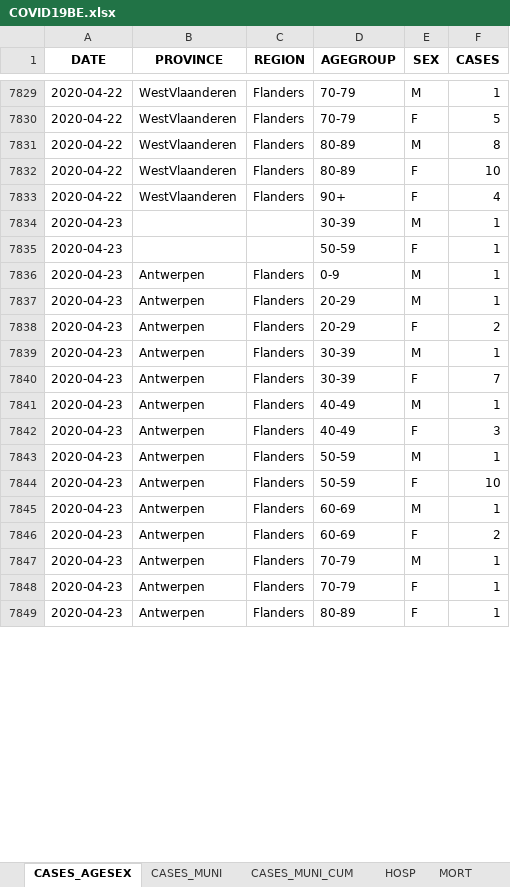
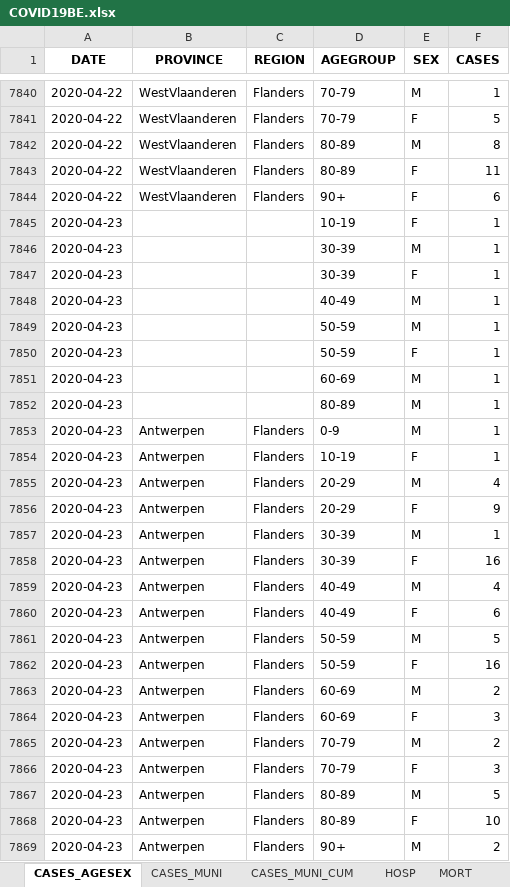
Before and after one commit to covid19-eu-zh/covid19-eu-data, an Excel workbook: documents/daily/be/COVID19BE.xlsx, sheet CASES_AGESEX, drawn as a sheet; only a part is shown, gaps mark what is left out; values as stored, in another font and other column widths than the file's, no borders; addresses are those after the commit; the diff covers the shown part only; the diff names each change by its address in the sheet, - before the commit and + after, or states it on an @@ line.

```diff
--- a/documents/daily/be/COVID19BE.xlsx (sheet CASES_AGESEX)
+++ b/documents/daily/be/COVID19BE.xlsx (sheet CASES_AGESEX)
-F7843 (CASES): 10
+F7843 (CASES): 11
-F7844 (CASES): 4
+F7844 (CASES): 6
+row 7845: 2020-04-23 |  |  | 10-19 | F | 1
+row 7847: 2020-04-23 |  |  | 30-39 | F | 1
+row 7848: 2020-04-23 |  |  | 40-49 | M | 1
+row 7849: 2020-04-23 |  |  | 50-59 | M | 1
+row 7851: 2020-04-23 |  |  | 60-69 | M | 1
+row 7852: 2020-04-23 |  |  | 80-89 | M | 1
+row 7854: 2020-04-23 | Antwerpen | Flanders | 10-19 | F | 1
-F7855 (CASES): 1
+F7855 (CASES): 4
-F7856 (CASES): 2
+F7856 (CASES): 9
-F7858 (CASES): 7
+F7858 (CASES): 16
-F7859 (CASES): 1
+F7859 (CASES): 4
-F7860 (CASES): 3
+F7860 (CASES): 6
-F7861 (CASES): 1
+F7861 (CASES): 5
-F7862 (CASES): 10
+F7862 (CASES): 16
-F7863 (CASES): 1
+F7863 (CASES): 2
-F7864 (CASES): 2
+F7864 (CASES): 3
-F7865 (CASES): 1
+F7865 (CASES): 2
-F7866 (CASES): 1
+F7866 (CASES): 3
+row 7867: 2020-04-23 | Antwerpen | Flanders | 80-89 | M | 5
-F7868 (CASES): 1
+F7868 (CASES): 10
+row 7869: 2020-04-23 | Antwerpen | Flanders | 90+ | M | 2
```
Also changed, not shown: 172 added rows and 182 edited cells elsewhere in this sheet, sheet CASES_MUNI, sheet CASES_MUNI_CUM, sheet MORT, sheet HOSP, sheet TESTS, 7 other files.
